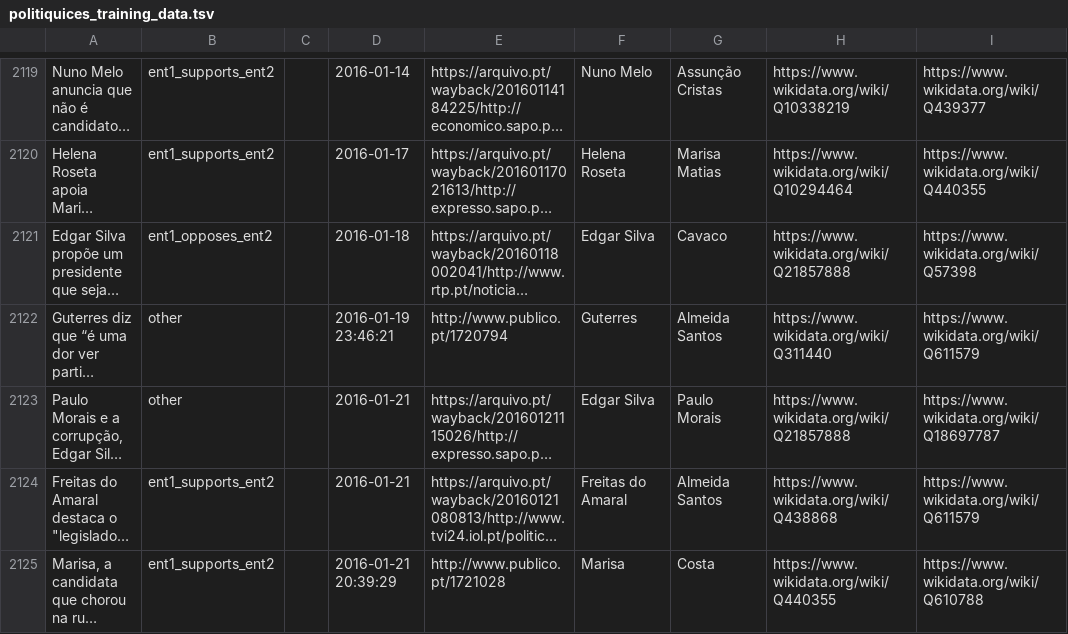
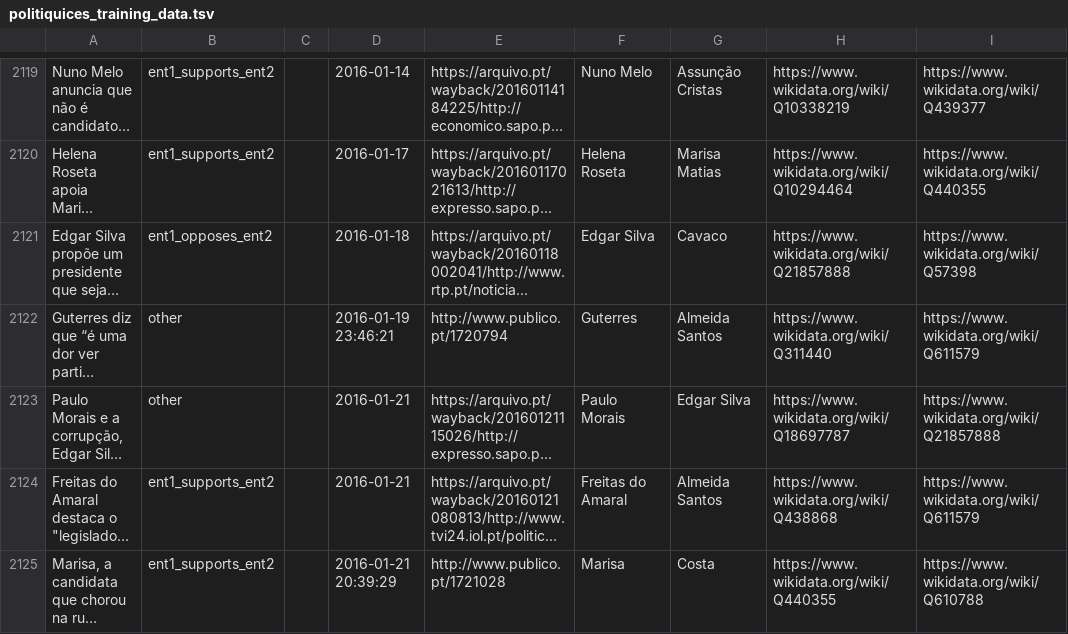
Before and after one commit to davidsbatista/politiquices, a TSV file: politiquices/politiquices_training_data.tsv, drawn as a sheet; only a part is shown, gaps mark what is left out; long unchanged cells end in …; the diff covers the shown part only; the diff names each change by its address in the sheet, - before the commit and + after, or states it on an @@ line.

```diff
--- a/politiquices/politiquices_training_data.tsv
+++ b/politiquices/politiquices_training_data.tsv
-F2123: Edgar Silva
+F2123: Paulo Morais
-G2123: Paulo Morais
+G2123: Edgar Silva
-H2123: https://www.wikidata.org/wiki/Q21857888
+H2123: https://www.wikidata.org/wiki/Q18697787
-I2123: https://www.wikidata.org/wiki/Q18697787
+I2123: https://www.wikidata.org/wiki/Q21857888
```
Also changed, not shown: 1 removed row and 57 edited cells elsewhere in this file, 2 other files.
